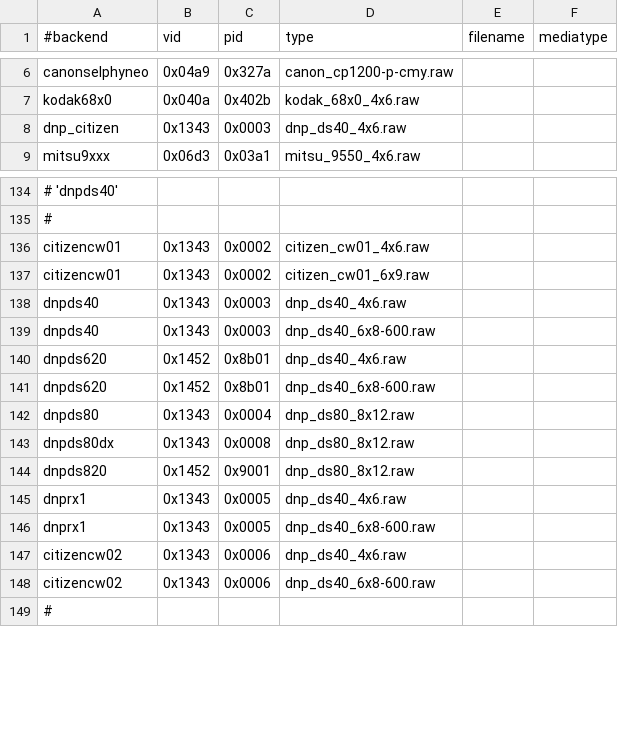
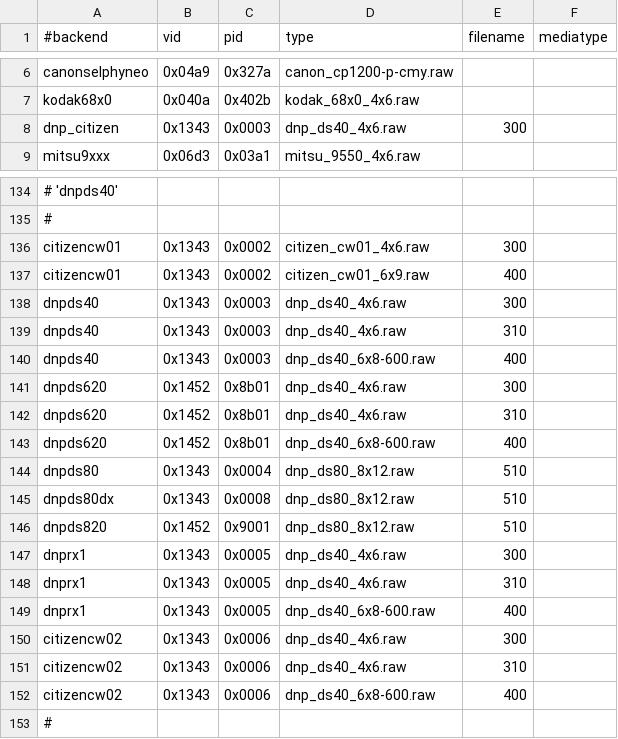
Before and after one commit to Performed/selphy_print, a CSV file: regression.csv, drawn as a sheet; only a part is shown, gaps mark what is left out; addresses are those after the commit; the diff names each change by its address in the sheet, - before the commit and + after, or states it on an @@ line.

Commit message:
dnpds40:  Support passing media code into test mode.

```diff
--- a/regression.csv
+++ b/regression.csv
-E8 (filename): (empty)
+E8 (filename): 300
-E136 (filename): (empty)
+E136 (filename): 300
-E137 (filename): (empty)
+E137 (filename): 400
-E138 (filename): (empty)
+E138 (filename): 300
+row 139: dnpds40 | 0x1343 | 0x0003 | dnp_ds40_4x6.raw | 310
-E140 (filename): (empty)
+E140 (filename): 400
-E141 (filename): (empty)
+E141 (filename): 300
+row 142: dnpds620 | 0x1452 | 0x8b01 | dnp_ds40_4x6.raw | 310
-E143 (filename): (empty)
+E143 (filename): 400
-E144:E146 (filename): (empty)
+E144:E146 (filename): 510
-E147 (filename): (empty)
+E147 (filename): 300
+row 148: dnprx1 | 0x1343 | 0x0005 | dnp_ds40_4x6.raw | 310
-E149 (filename): (empty)
+E149 (filename): 400
-E150 (filename): (empty)
+E150 (filename): 300
+row 151: citizencw02 | 0x1343 | 0x0006 | dnp_ds40_4x6.raw | 310
-E152 (filename): (empty)
+E152 (filename): 400
```
Also changed, not shown: 1 other file.
